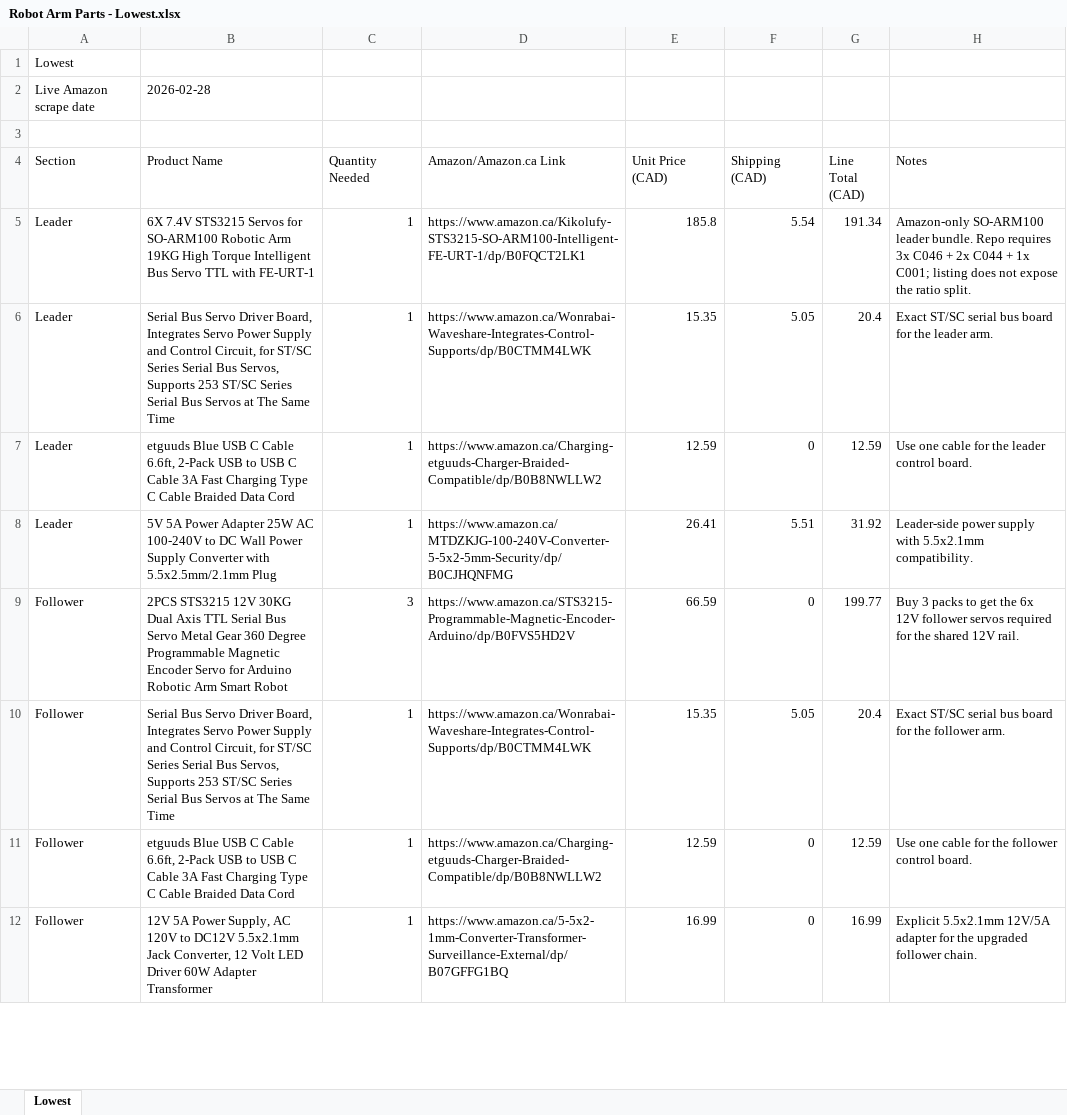
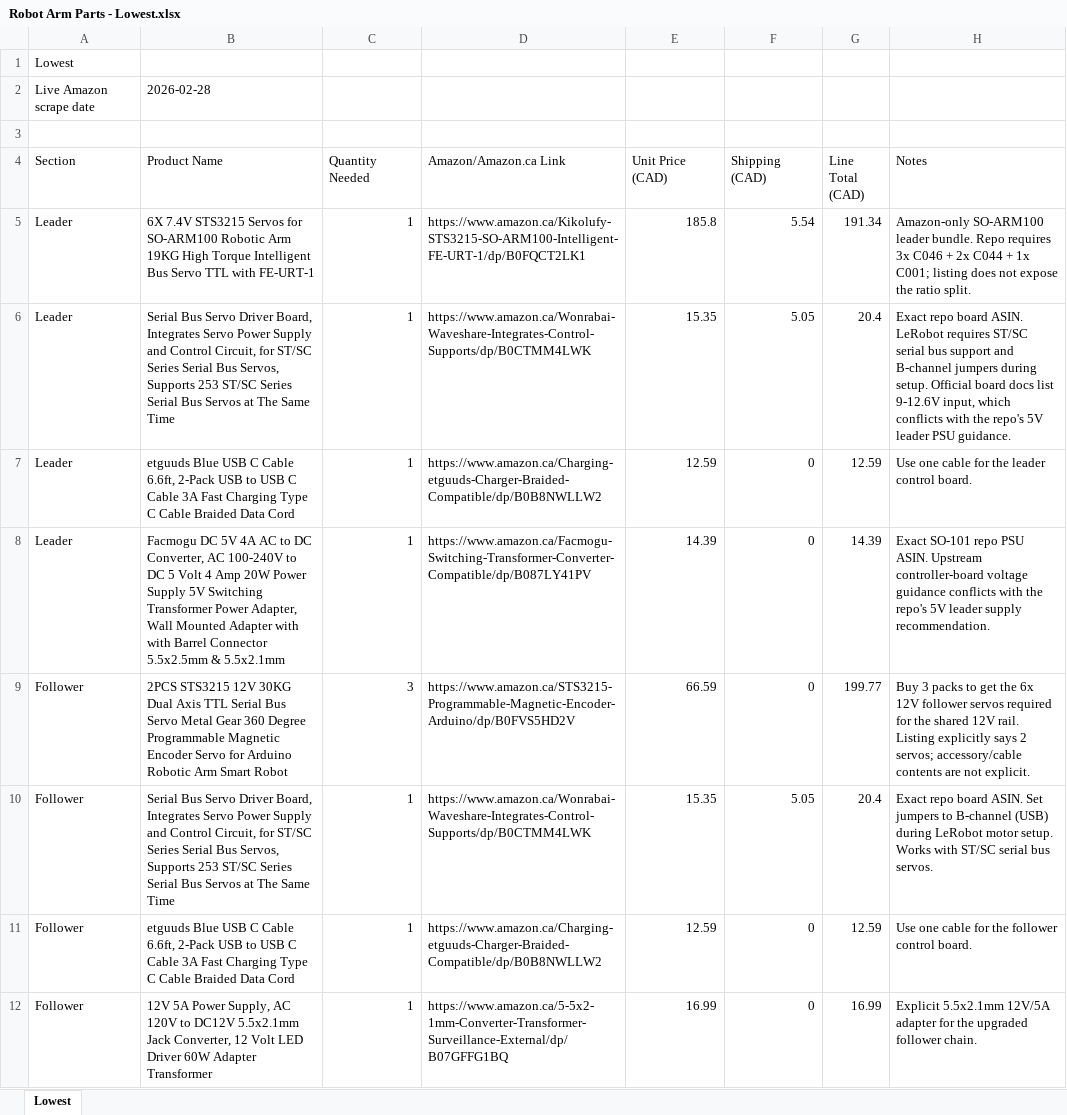
Before and after one commit to MeharPro/SO-ARM100, an Excel workbook: Robot Arm Parts - Lowest.xlsx, sheet Lowest, drawn as a sheet; only a part is shown; values as stored, in another font and other column widths than the file's, no borders; the diff covers the shown part only; the diff names each change by its address in the sheet, - before the commit and + after, or states it on an @@ line.

```diff
--- a/Robot Arm Parts - Lowest.xlsx (sheet Lowest)
+++ b/Robot Arm Parts - Lowest.xlsx (sheet Lowest)
-H6 (Notes): Exact ST/SC serial bus board for the leader arm.
+H6 (Notes): Exact repo board ASIN. LeRobot requires ST/SC serial bus support and B-channel jumpers during setup. Official board docs list 9-12.6V input, which conflicts with the repo's 5V leader PSU guidance.
-B8 (Product Name): 5V 5A Power Adapter 25W AC 100-240V to DC Wall Power Supply Converter with 5.5x2.5mm/2.1mm Plug
+B8 (Product Name): Facmogu DC 5V 4A AC to DC Converter, AC 100-240V to DC 5 Volt 4 Amp 20W Power Supply 5V Switching Transformer Power Adapter, Wall Mounted Adapter with with Barrel Connector 5.5x2.5mm & 5.5x2.1mm
-D8 (Amazon/Amazon.ca Link): https://www.amazon.ca/MTDZKJG-100-240V-Converter-5-5x2-5mm-Security/dp/B0CJHQNFMG
+D8 (Amazon/Amazon.ca Link): https://www.amazon.ca/Facmogu-Switching-Transformer-Converter-Compatible/dp/B087LY41PV
-E8 (Unit Price (CAD)): 26.41
+E8 (Unit Price (CAD)): 14.39
-F8 (Shipping (CAD)): 5.51
+F8 (Shipping (CAD)): 0
-G8 (Line Total (CAD)): 31.92
+G8 (Line Total (CAD)): 14.39
-H8 (Notes): Leader-side power supply with 5.5x2.1mm compatibility.
+H8 (Notes): Exact SO-101 repo PSU ASIN. Upstream controller-board voltage guidance conflicts with the repo's 5V leader supply recommendation.
-H9 (Notes): …12V rail.
+H9 (Notes): …12V rail. Listing explicitly says 2 servos; accessory/cable contents are not explicit.
-H10 (Notes): Exact ST/SC serial bus board for the follower arm.
+H10 (Notes): Exact repo board ASIN. Set jumpers to B-channel (USB) during LeRobot motor setup. Works with ST/SC serial bus servos.
```
Also changed, not shown: 5 edited cells elsewhere in this sheet, Robot Arm Parts - Highest.xlsx, Robot Arm Parts.xlsx, 2 other files.
